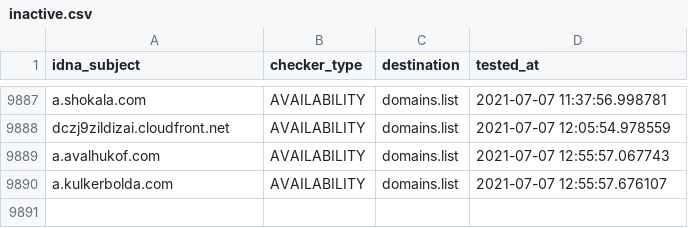
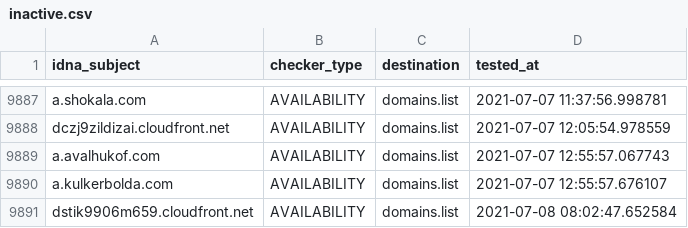
Before and after one commit to Ultimate-Hosts-Blacklist/smed79_blacklist, a CSV file: .pyfunceble/inactive.csv, drawn as a sheet; only a part is shown, gaps mark what is left out; the diff names each change by its address in the sheet, - before the commit and + after, or states it on an @@ line.

```diff
--- a/.pyfunceble/inactive.csv
+++ b/.pyfunceble/inactive.csv
+row 9891: dstik9906m659.cloudfront.net | AVAILABILITY | domains.list | 2021-07-08 08:02:47.652584
```
Also changed, not shown: output/domains.list/continue.csv, 11 other files.
